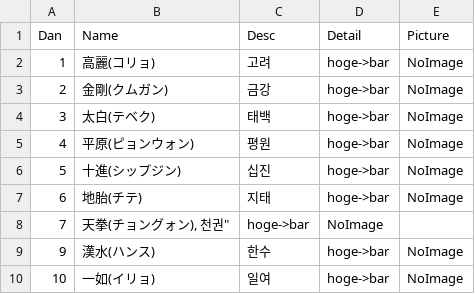
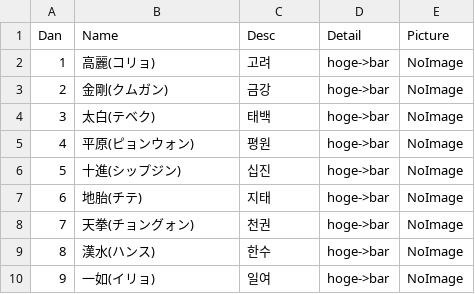
Before and after one commit to shinriyo/xamarin_pooksae, a CSV file: dbCSV/ja/poomsae_dan.csv, drawn as a sheet.

Commit message:
fix
double quate

```diff
--- a/dbCSV/ja/poomsae_dan.csv
+++ b/dbCSV/ja/poomsae_dan.csv
@@ -7,4 +7,4 @@
 6, "地胎(チテ)", "지태", "hoge->bar", "NoImage"
-7, "天拳(チョングォン), "천권", "hoge->bar", "NoImage"
-9, "漢水(ハンス)", "한수", "hoge->bar", "NoImage"
-10, "一如(イリョ)", "일여", "hoge->bar", "NoImage"
+7, "天拳(チョングォン)", "천권", "hoge->bar", "NoImage"
+8, "漢水(ハンス)", "한수", "hoge->bar", "NoImage"
+9, "一如(イリョ)", "일여", "hoge->bar", "NoImage"
```
